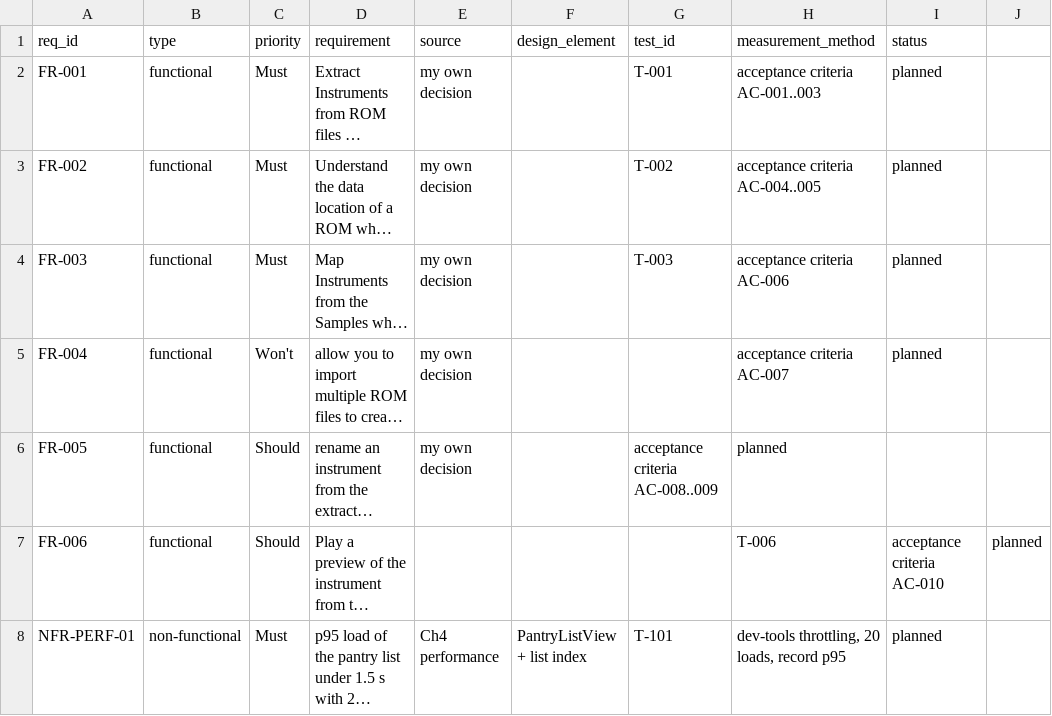
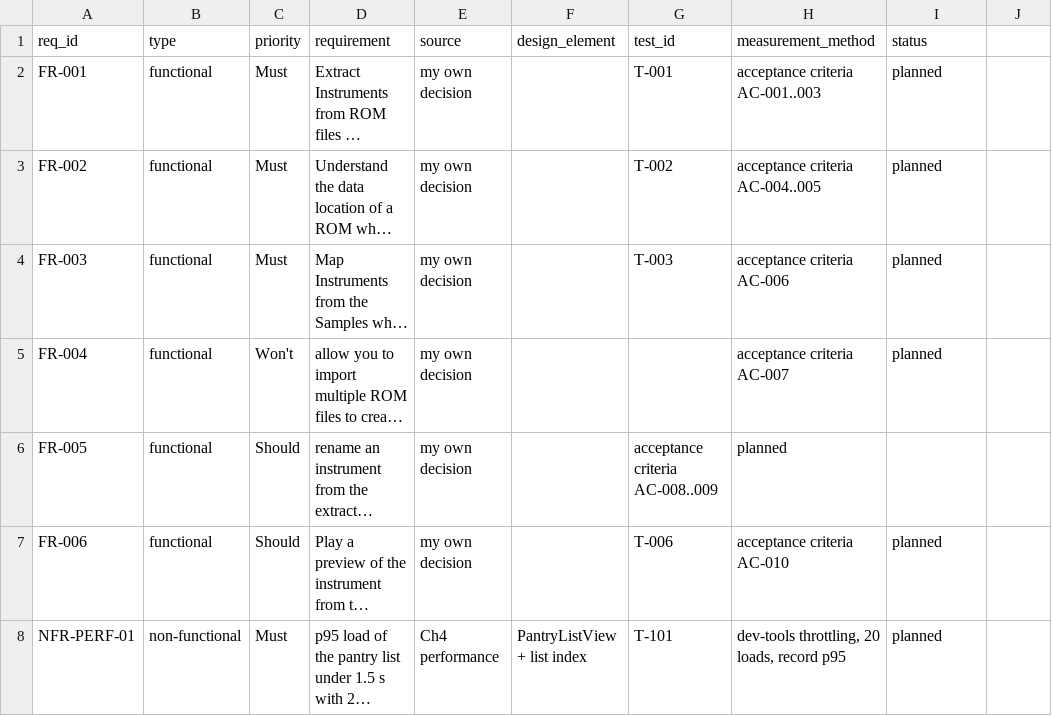
Before and after one commit to GreninjaBoy23D/Capstone-Respiretory, a CSV file: docs/traceability.csv, drawn as a sheet; long unchanged cells end in …; the diff names each change by its address in the sheet, - before the commit and + after, or states it on an @@ line.

Commit message:
Update traceability.csv

```diff
--- a/docs/traceability.csv
+++ b/docs/traceability.csv
-E7 (source): (empty)
+E7 (source): my own decision
-G7 (test_id): (empty)
+G7 (test_id): T-006
-H7 (measurement_method): T-006
+H7 (measurement_method): acceptance criteria AC-010
-I7 (status): acceptance criteria AC-010
+I7 (status): planned
-J7: planned
+J7: (empty)
```
